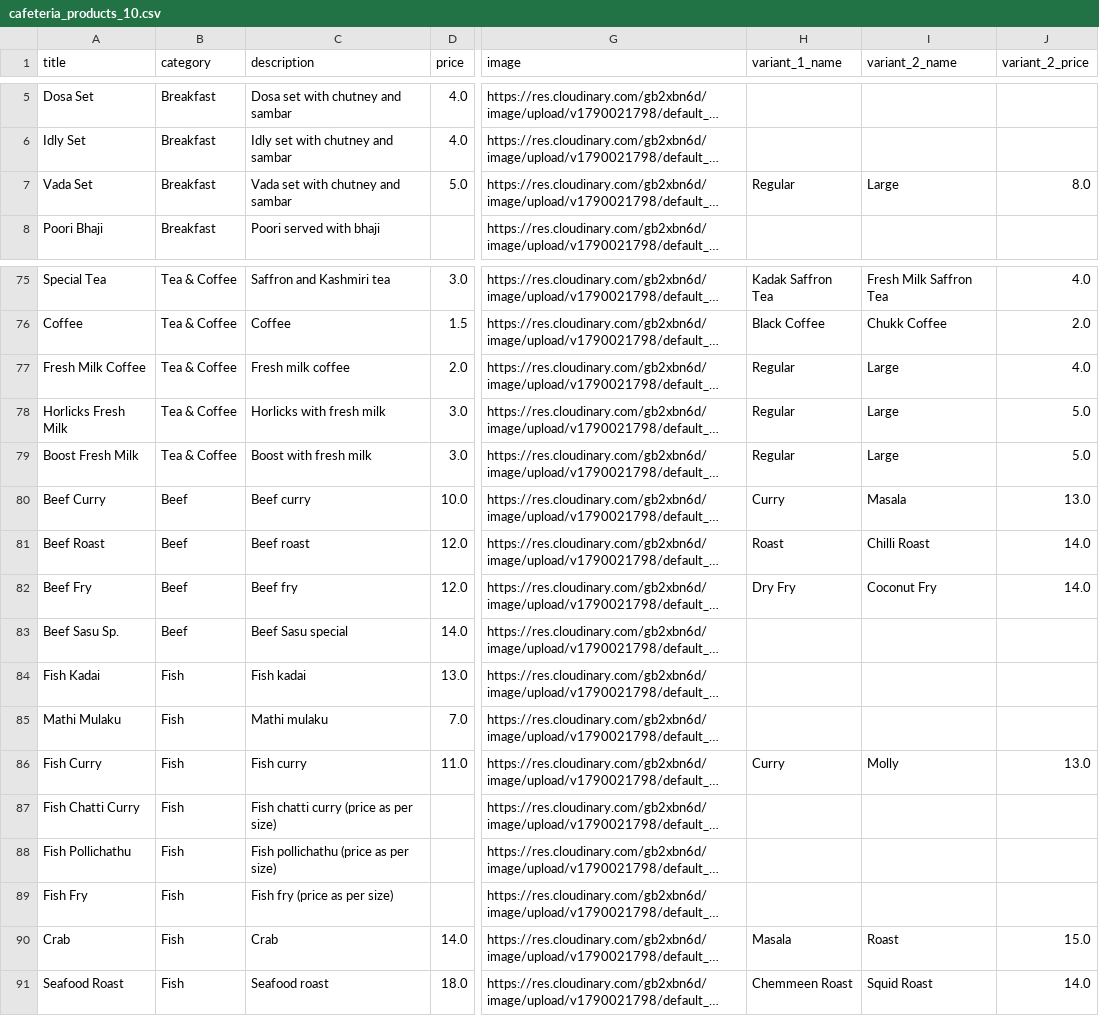
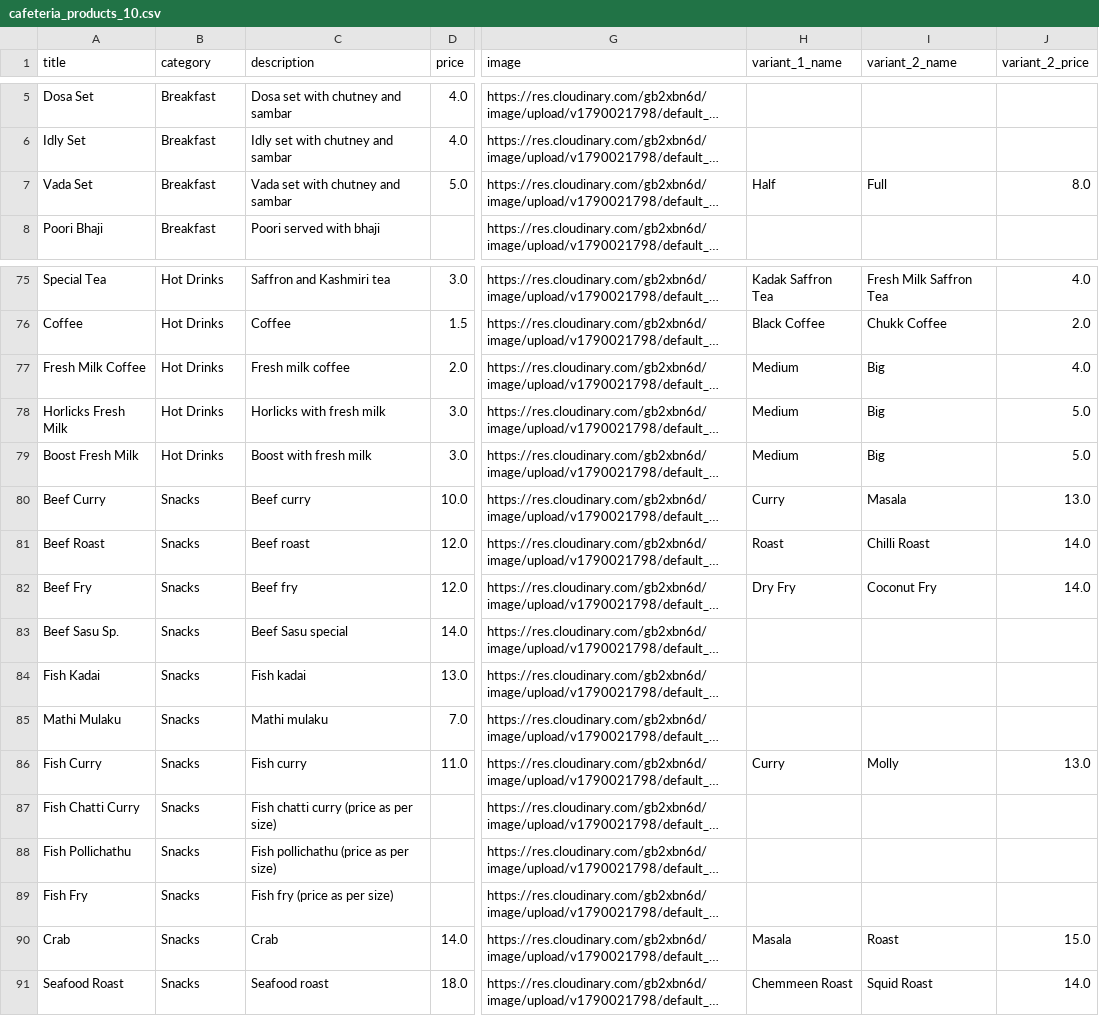
Before and after one commit to Nearbys/products, a CSV file: public/cafeteria_products_10.csv, drawn as a sheet; only a part is shown, gaps mark what is left out; long unchanged cells end in …; the diff covers the shown part only; the diff names each change by its address in the sheet, - before the commit and + after, or states it on an @@ line.

```diff
--- a/public/cafeteria_products_10.csv
+++ b/public/cafeteria_products_10.csv
-H7 (variant_1_name): Regular
+H7 (variant_1_name): Half
-I7 (variant_2_name): Large
+I7 (variant_2_name): Full
-B75:B79 (category): Tea & Coffee
+B75:B79 (category): Hot Drinks
-H77:H79 (variant_1_name): Regular
+H77:H79 (variant_1_name): Medium
-I77:I79 (variant_2_name): Large
+I77:I79 (variant_2_name): Big
-B80:B83 (category): Beef
+B80:B83 (category): Snacks
-B84:B91 (category): Fish
+B84:B91 (category): Snacks
```
Also changed, not shown: 95 edited cells elsewhere in this file.
